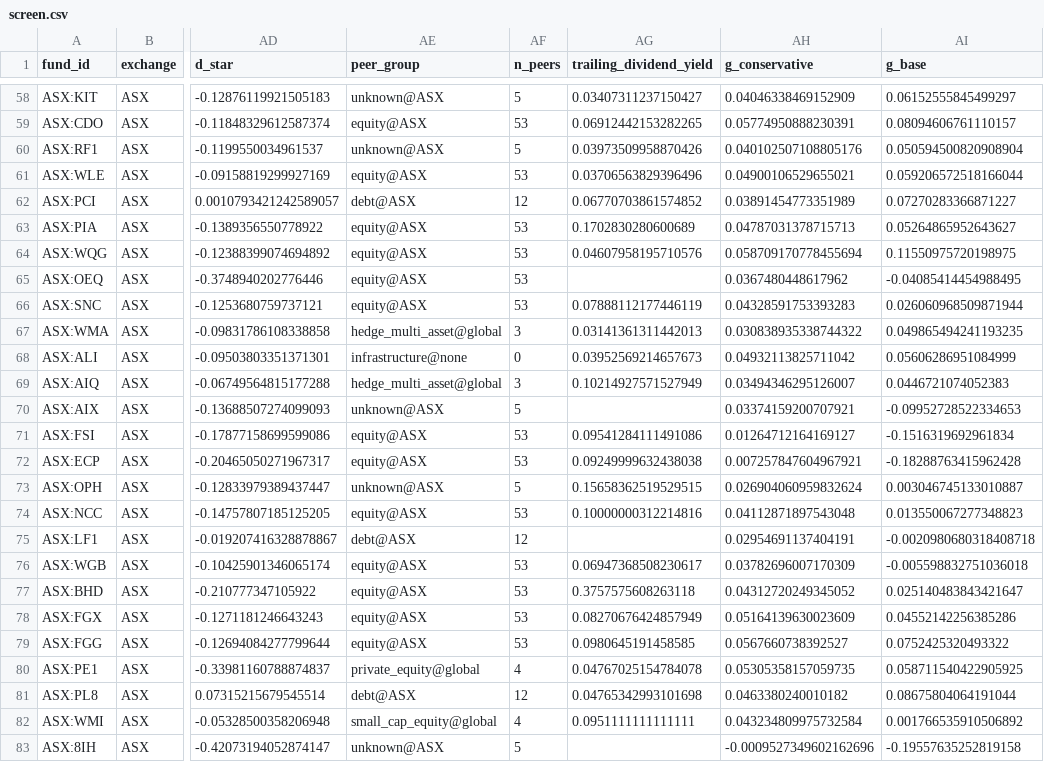
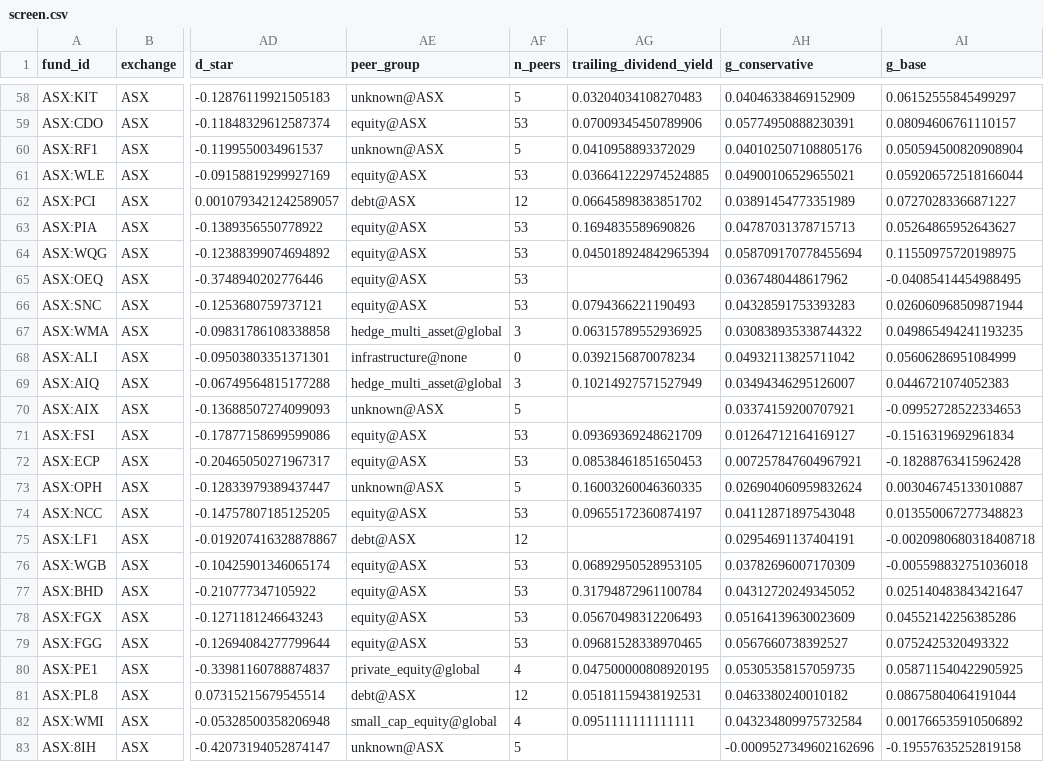
Before and after one commit to hdcapital/closed-end, a CSV file: report/screen.csv, drawn as a sheet; only a part is shown, gaps mark what is left out; the diff covers the shown part only; the diff names each change by its address in the sheet, - before the commit and + after, or states it on an @@ line.

```diff
--- a/report/screen.csv
+++ b/report/screen.csv
-AG58 (trailing_dividend_yield): 0.03407311237150427
+AG58 (trailing_dividend_yield): 0.03204034108270483
-AG59 (trailing_dividend_yield): 0.06912442153282265
+AG59 (trailing_dividend_yield): 0.07009345450789906
-AG60 (trailing_dividend_yield): 0.03973509958870426
+AG60 (trailing_dividend_yield): 0.0410958893372029
-AG61 (trailing_dividend_yield): 0.03706563829396496
+AG61 (trailing_dividend_yield): 0.036641222974524885
-AG62 (trailing_dividend_yield): 0.06770703861574852
+AG62 (trailing_dividend_yield): 0.06645898383851702
-AG63 (trailing_dividend_yield): 0.1702830280600689
+AG63 (trailing_dividend_yield): 0.1694835589690826
-AG64 (trailing_dividend_yield): 0.04607958195710576
+AG64 (trailing_dividend_yield): 0.045018924842965394
-AG66 (trailing_dividend_yield): 0.07888112177446119
+AG66 (trailing_dividend_yield): 0.0794366221190493
-AG67 (trailing_dividend_yield): 0.03141361311442013
+AG67 (trailing_dividend_yield): 0.06315789552936925
-AG68 (trailing_dividend_yield): 0.03952569214657673
+AG68 (trailing_dividend_yield): 0.0392156870078234
-AG71 (trailing_dividend_yield): 0.09541284111491086
+AG71 (trailing_dividend_yield): 0.09369369248621709
-AG72 (trailing_dividend_yield): 0.09249999632438038
+AG72 (trailing_dividend_yield): 0.08538461851650453
-AG73 (trailing_dividend_yield): 0.15658362519529515
+AG73 (trailing_dividend_yield): 0.16003260046360335
-AG74 (trailing_dividend_yield): 0.10000000312214816
+AG74 (trailing_dividend_yield): 0.09655172360874197
-AG76 (trailing_dividend_yield): 0.06947368508230617
+AG76 (trailing_dividend_yield): 0.06892950528953105
-AG77 (trailing_dividend_yield): 0.3757575608263118
+AG77 (trailing_dividend_yield): 0.31794872961100784
-AG78 (trailing_dividend_yield): 0.08270676424857949
+AG78 (trailing_dividend_yield): 0.05670498312206493
-AG79 (trailing_dividend_yield): 0.0980645191458585
+AG79 (trailing_dividend_yield): 0.09681528338970465
-AG80 (trailing_dividend_yield): 0.04767025154784078
+AG80 (trailing_dividend_yield): 0.047500000808920195
-AG81 (trailing_dividend_yield): 0.04765342993101698
+AG81 (trailing_dividend_yield): 0.05181159438192531
```
Also changed, not shown: 53 edited cells elsewhere in this file, 1 other file.
